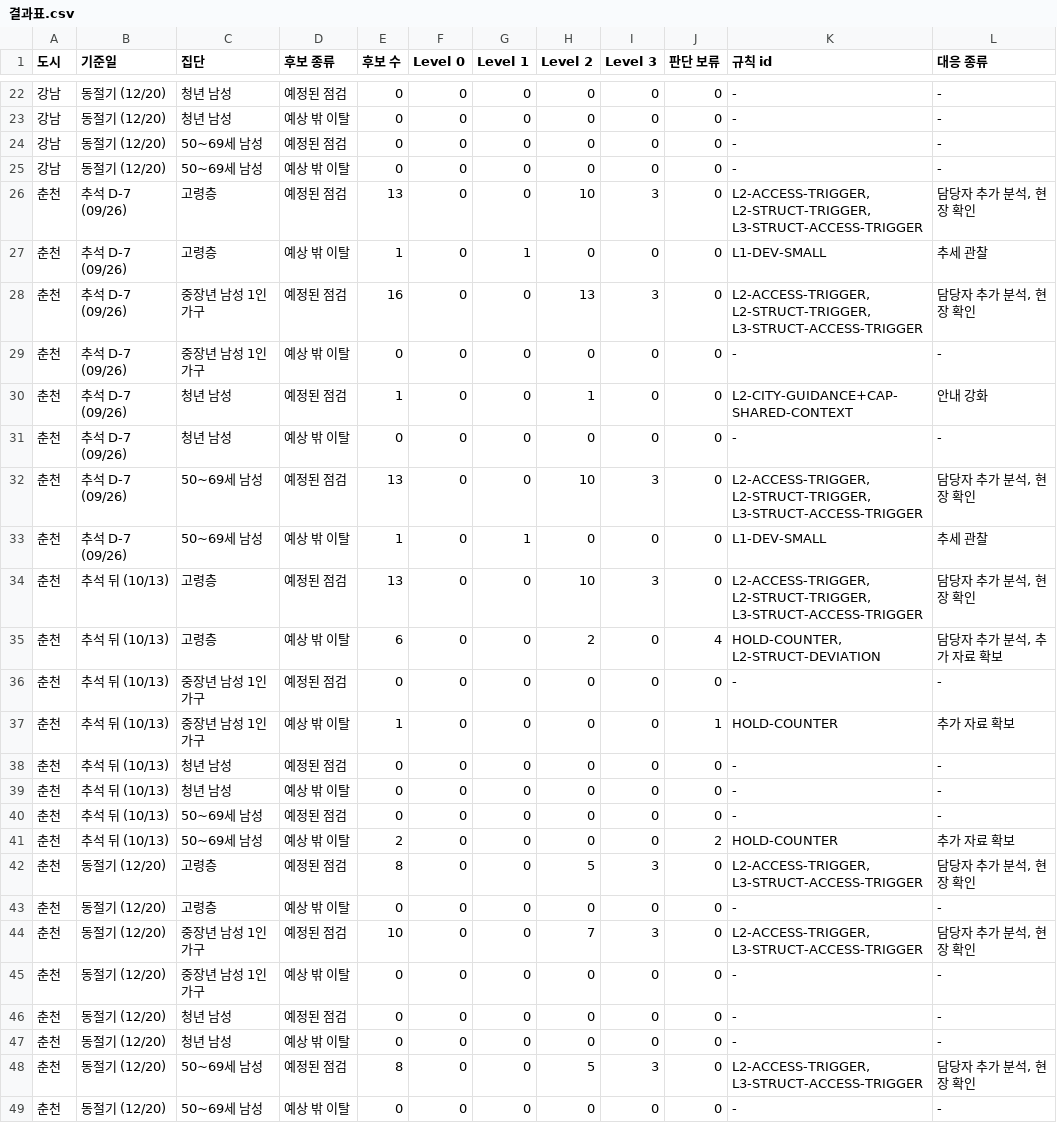
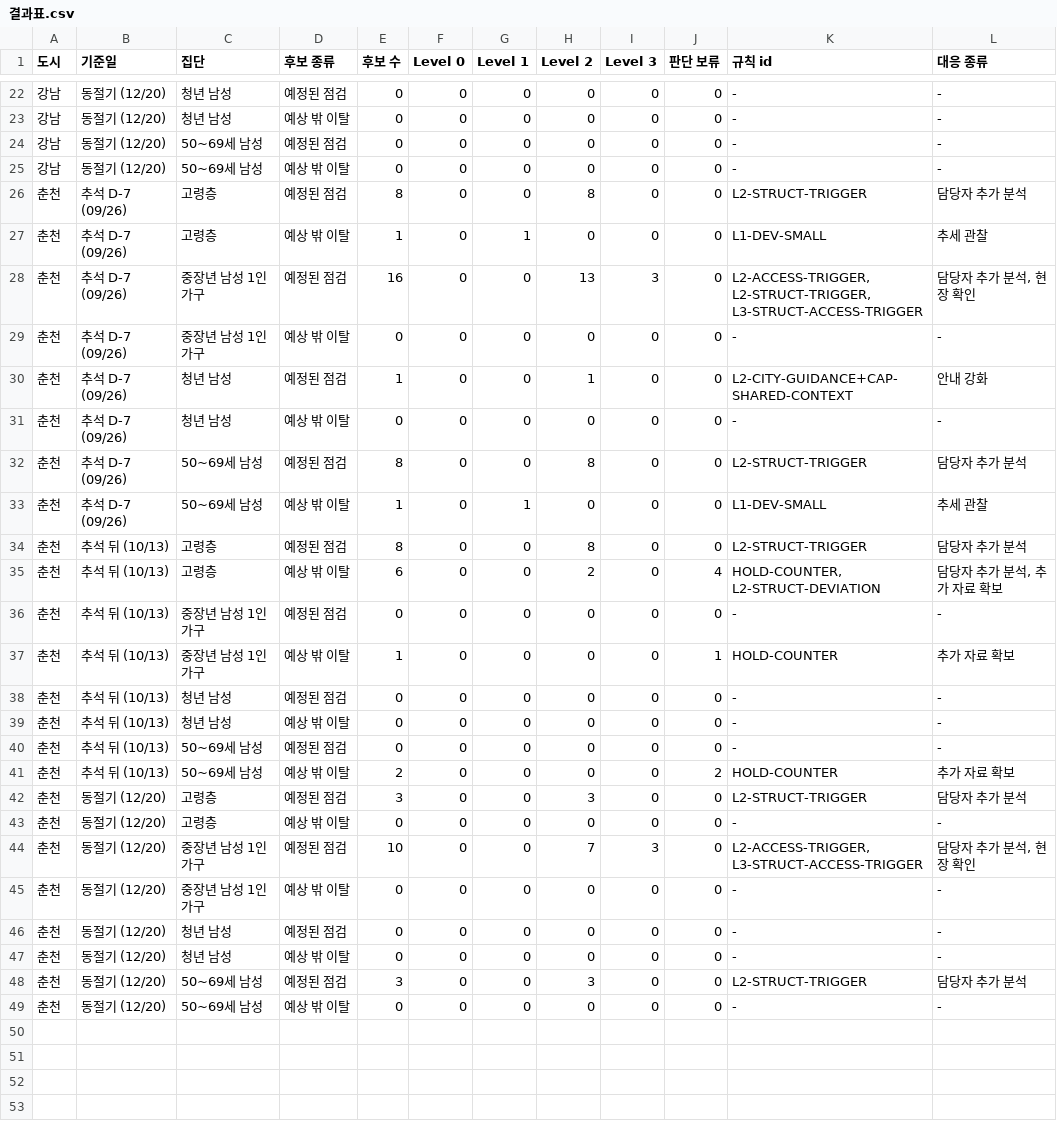
Before and after one commit to taeyeon715/BigDataContest_social-isolation-LINK-Radar, a CSV file: reports/r1_등급규칙/결과표.csv, drawn as a sheet; only a part is shown, gaps mark what is left out.

```diff
--- a/reports/r1_등급규칙/결과표.csv
+++ b/reports/r1_등급규칙/결과표.csv
@@ -25,3 +25,3 @@
 강남,동절기 (12/20),50~69세 남성,예상 밖 이탈,0,0,0,0,0,0,-,-
-춘천,추석 D-7 (09/26),고령층,예정된 점검,13,0,0,10,3,0,"L2-ACCESS-TRIGGER, L2-STRUCT-TRIGGER, L3-STRUCT-ACCESS-TRIGGER","담당자 추가 분석, 현장 확인"
+춘천,추석 D-7 (09/26),고령층,예정된 점검,8,0,0,8,0,0,L2-STRUCT-TRIGGER,담당자 추가 분석
 춘천,추석 D-7 (09/26),고령층,예상 밖 이탈,1,0,1,0,0,0,L1-DEV-SMALL,추세 관찰
@@ -31,5 +31,5 @@
 춘천,추석 D-7 (09/26),청년 남성,예상 밖 이탈,0,0,0,0,0,0,-,-
-춘천,추석 D-7 (09/26),50~69세 남성,예정된 점검,13,0,0,10,3,0,"L2-ACCESS-TRIGGER, L2-STRUCT-TRIGGER, L3-STRUCT-ACCESS-TRIGGER","담당자 추가 분석, 현장 확인"
+춘천,추석 D-7 (09/26),50~69세 남성,예정된 점검,8,0,0,8,0,0,L2-STRUCT-TRIGGER,담당자 추가 분석
 춘천,추석 D-7 (09/26),50~69세 남성,예상 밖 이탈,1,0,1,0,0,0,L1-DEV-SMALL,추세 관찰
-춘천,추석 뒤 (10/13),고령층,예정된 점검,13,0,0,10,3,0,"L2-ACCESS-TRIGGER, L2-STRUCT-TRIGGER, L3-STRUCT-ACCESS-TRIGGER","담당자 추가 분석, 현장 확인"
+춘천,추석 뒤 (10/13),고령층,예정된 점검,8,0,0,8,0,0,L2-STRUCT-TRIGGER,담당자 추가 분석
 춘천,추석 뒤 (10/13),고령층,예상 밖 이탈,6,0,0,2,0,4,"HOLD-COUNTER, L2-STRUCT-DEVIATION","담당자 추가 분석, 추가 자료 확보"
@@ -41,3 +41,3 @@
 춘천,추석 뒤 (10/13),50~69세 남성,예상 밖 이탈,2,0,0,0,0,2,HOLD-COUNTER,추가 자료 확보
-춘천,동절기 (12/20),고령층,예정된 점검,8,0,0,5,3,0,"L2-ACCESS-TRIGGER, L3-STRUCT-ACCESS-TRIGGER","담당자 추가 분석, 현장 확인"
+춘천,동절기 (12/20),고령층,예정된 점검,3,0,0,3,0,0,L2-STRUCT-TRIGGER,담당자 추가 분석
 춘천,동절기 (12/20),고령층,예상 밖 이탈,0,0,0,0,0,0,-,-
@@ -47,3 +47,3 @@
 춘천,동절기 (12/20),청년 남성,예상 밖 이탈,0,0,0,0,0,0,-,-
-춘천,동절기 (12/20),50~69세 남성,예정된 점검,8,0,0,5,3,0,"L2-ACCESS-TRIGGER, L3-STRUCT-ACCESS-TRIGGER","담당자 추가 분석, 현장 확인"
+춘천,동절기 (12/20),50~69세 남성,예정된 점검,3,0,0,3,0,0,L2-STRUCT-TRIGGER,담당자 추가 분석
 춘천,동절기 (12/20),50~69세 남성,예상 밖 이탈,0,0,0,0,0,0,-,-
```
Also changed, not shown: reports/r1_등급규칙/TopK.csv, reports/r1_등급규칙/집단차별화.csv, 38 other files.
